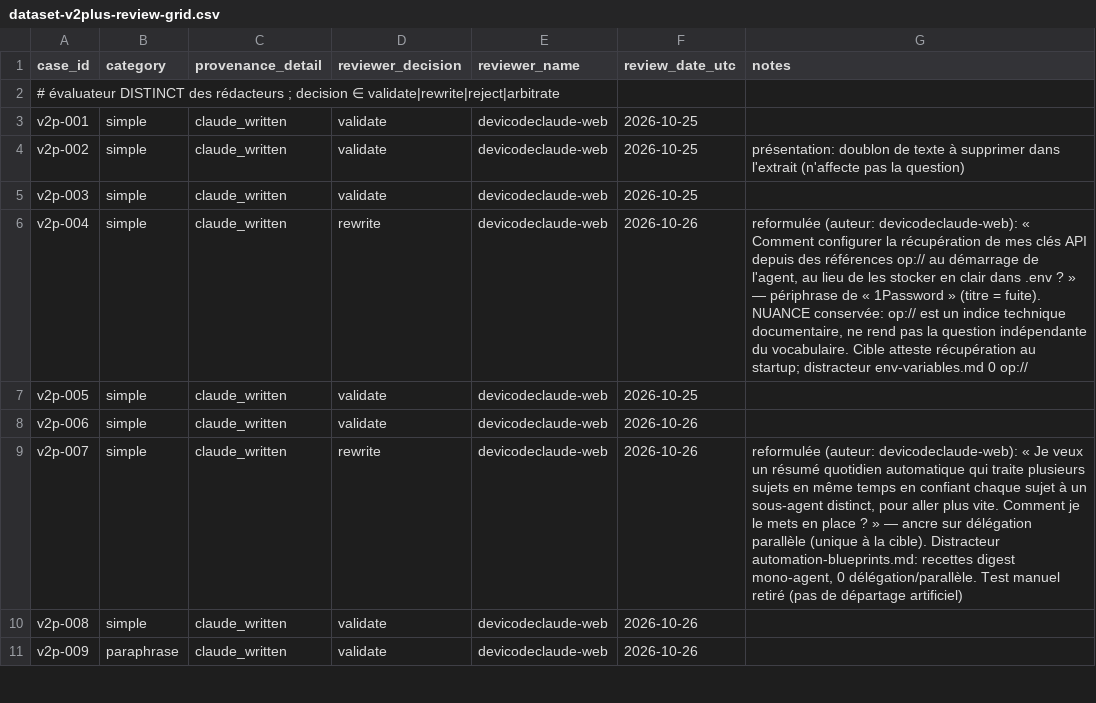
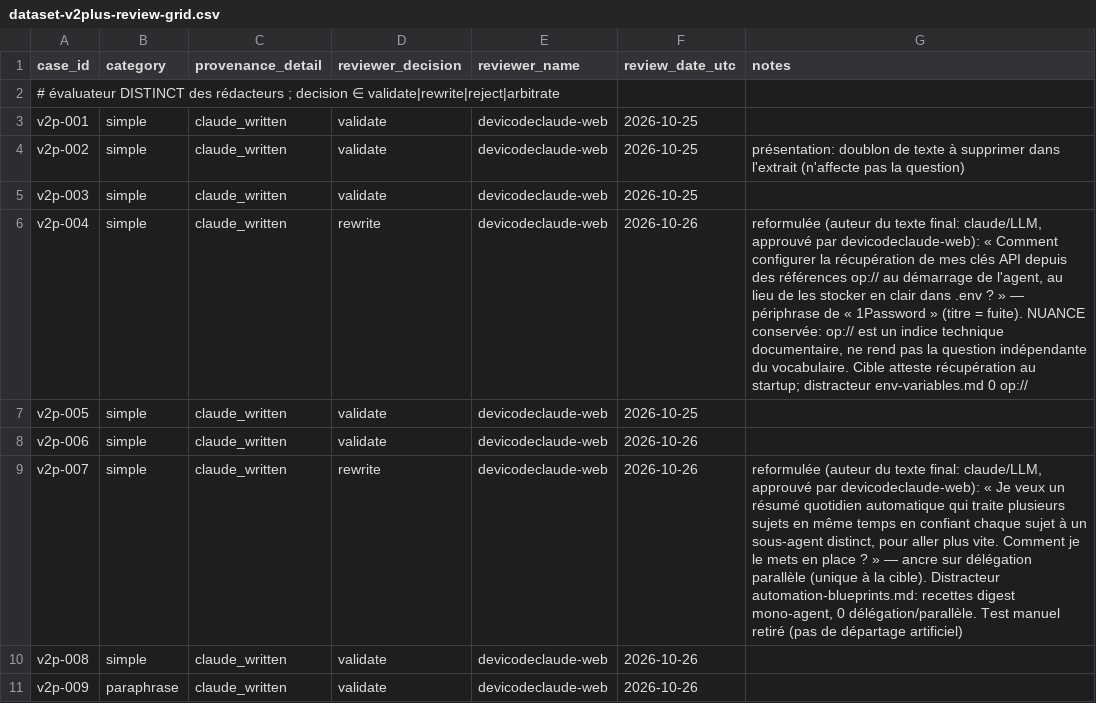
Before and after one commit to devicodeclaude-web/Rag-hermes-agent-, a CSV file: data/review/dataset-v2plus-review-grid.csv, drawn as a sheet; only a part is shown.

Commit message:
feat(dataset): applique la revue indépendante des 32 cas v2+
Revue (data/review/dataset-v2plus-review-grid.csv) : 25 validate / 7 rewrite, 0 reject.

- 7 reformulations appliquées (texte final extrait de la grille) : 004, 007, 010,
  011, 015, 021, 027.
- v2p-015 : gold -> guides/cron-script-only.md, distracteur -> guides/automate-with-cron.md.
- Provenance CONSERVÉE : authorship=scaffold_assisted_llm_written + provenance_detail
  d'origine inchangés. Ajout review_decision + review_note (rédaction initiale /
  auteur du texte final relevé depuis le texte retenu — claude_llm pour 004/007,
  devicodeclaude-web pour 010/011/015/021/027 — / nature de la validation).
- Statuts HONNÊTES : manual_review_status=llm_assisted_review_done_pending_independent_validation,
  decision_reference_status=pending_independent_human_validation. L'approbation est une
  revue assistée LLM, PAS une validation humaine indépendante.
- multi_hop recalculé = len(relevant)>1 (aucun cas v2+ ne requiert >1 doc) -> false partout.
- Grille : attribution du texte final 004/007 corrigée (LLM, pas humain).

Portes : check_title_leak 0 fuite ; check_dataset_qa QA OK ; unittest 124 OK, 4 skipped (Qdrant).
Script reproductible : scripts/apply_review_v2plus.py

```diff
--- a/data/review/dataset-v2plus-review-grid.csv
+++ b/data/review/dataset-v2plus-review-grid.csv
@@ -5,6 +5,6 @@ v2p-002,simple,claude_written,validate,devicodeclaude-web,2026-10-25,présentati
 v2p-003,simple,claude_written,validate,devicodeclaude-web,2026-10-25,
-v2p-004,simple,claude_written,rewrite,devicodeclaude-web,2026-10-26,"reformulée (auteur: devicodeclaude-web): « Comment configurer la récupération de mes clés API depuis des références op:// au démarrage de l'agent, au lieu de les stocker en clair dans .env ? » — périphrase de « 1Password » (titre = fuite). NUANCE conservée: op:// est un indice technique documentaire, ne rend pas la question indépendante du vocabulaire. Cible atteste récupération au startup; distracteur env-variables.md 0 op://"
+v2p-004,simple,claude_written,rewrite,devicodeclaude-web,2026-10-26,"reformulée (auteur du texte final: claude/LLM, approuvé par devicodeclaude-web): « Comment configurer la récupération de mes clés API depuis des références op:// au démarrage de l'agent, au lieu de les stocker en clair dans .env ? » — périphrase de « 1Password » (titre = fuite). NUANCE conservée: op:// est un indice technique documentaire, ne rend pas la question indépendante du vocabulaire. Cible atteste récupération au startup; distracteur env-variables.md 0 op://"
 v2p-005,simple,claude_written,validate,devicodeclaude-web,2026-10-25,
 v2p-006,simple,claude_written,validate,devicodeclaude-web,2026-10-26,
-v2p-007,simple,claude_written,rewrite,devicodeclaude-web,2026-10-26,"reformulée (auteur: devicodeclaude-web): « Je veux un résumé quotidien automatique qui traite plusieurs sujets en même temps en confiant chaque sujet à un sous-agent distinct, pour aller plus vite. Comment je le mets en place ? » — ancre sur délégation parallèle (unique à la cible). Distracteur automation-blueprints.md: recettes digest mono-agent, 0 délégation/parallèle. Test manuel retiré (pas de départage artificiel)"
+v2p-007,simple,claude_written,rewrite,devicodeclaude-web,2026-10-26,"reformulée (auteur du texte final: claude/LLM, approuvé par devicodeclaude-web): « Je veux un résumé quotidien automatique qui traite plusieurs sujets en même temps en confiant chaque sujet à un sous-agent distinct, pour aller plus vite. Comment je le mets en place ? » — ancre sur délégation parallèle (unique à la cible). Distracteur automation-blueprints.md: recettes digest mono-agent, 0 délégation/parallèle. Test manuel retiré (pas de départage artificiel)"
 v2p-008,simple,claude_written,validate,devicodeclaude-web,2026-10-26,
```
Also changed, not shown: 2 other files.
